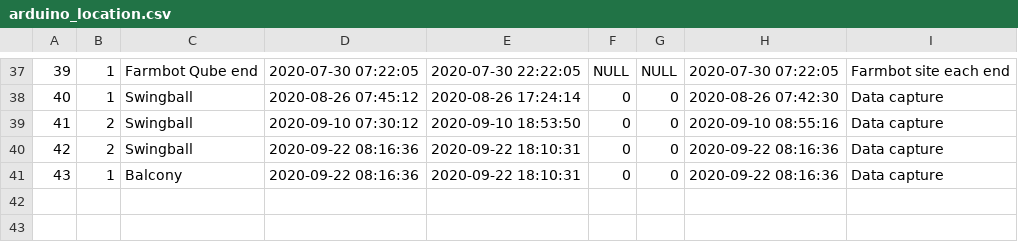
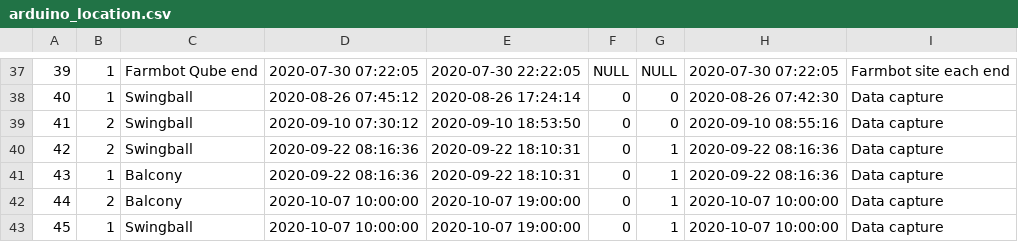
Before and after one commit to zmek/vegbot, a CSV file: arduino/data-raw/webfaction/arduino_location.csv, drawn as a sheet; only a part is shown, gaps mark what is left out.

```diff
--- a/arduino/data-raw/webfaction/arduino_location.csv
+++ b/arduino/data-raw/webfaction/arduino_location.csv
@@ -39,3 +39,5 @@
 "41","2","Swingball","2020-09-10 07:30:12","2020-09-10 18:53:50","0","0","2020-09-10 08:55:16","Data capture"
-"42","2","Swingball","2020-09-22 08:16:36","2020-09-22 18:10:31","0","0","2020-09-22 08:16:36","Data capture"
-"43","1","Balcony","2020-09-22 08:16:36","2020-09-22 18:10:31","0","0","2020-09-22 08:16:36","Data capture"
+"42","2","Swingball","2020-09-22 08:16:36","2020-09-22 18:10:31","0","1","2020-09-22 08:16:36","Data capture"
+"43","1","Balcony","2020-09-22 08:16:36","2020-09-22 18:10:31","0","1","2020-09-22 08:16:36","Data capture"
+"44","2","Balcony","2020-10-07 10:00:00","2020-10-07 19:00:00","0","1","2020-10-07 10:00:00","Data capture"
+"45","1","Swingball","2020-10-07 10:00:00","2020-10-07 19:00:00","0","1","2020-10-07 10:00:00","Data capture"
```
Also changed, not shown: 13 other files.
